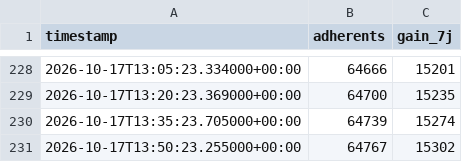
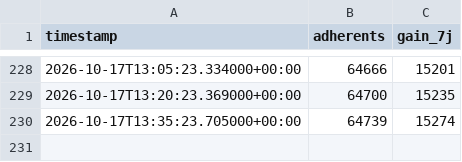
Before and after one commit to Robidrall/CompteurNE, a CSV file: data/adherents.csv, drawn as a sheet; only a part is shown, gaps mark what is left out; the diff names each change by its address in the sheet, - before the commit and + after, or states it on an @@ line.

Commit message:
Update adherents.csv

```diff
--- a/data/adherents.csv
+++ b/data/adherents.csv
-row 231: 2026-10-17T13:50:23.255000+00:00 | 64767 | 15302
```
